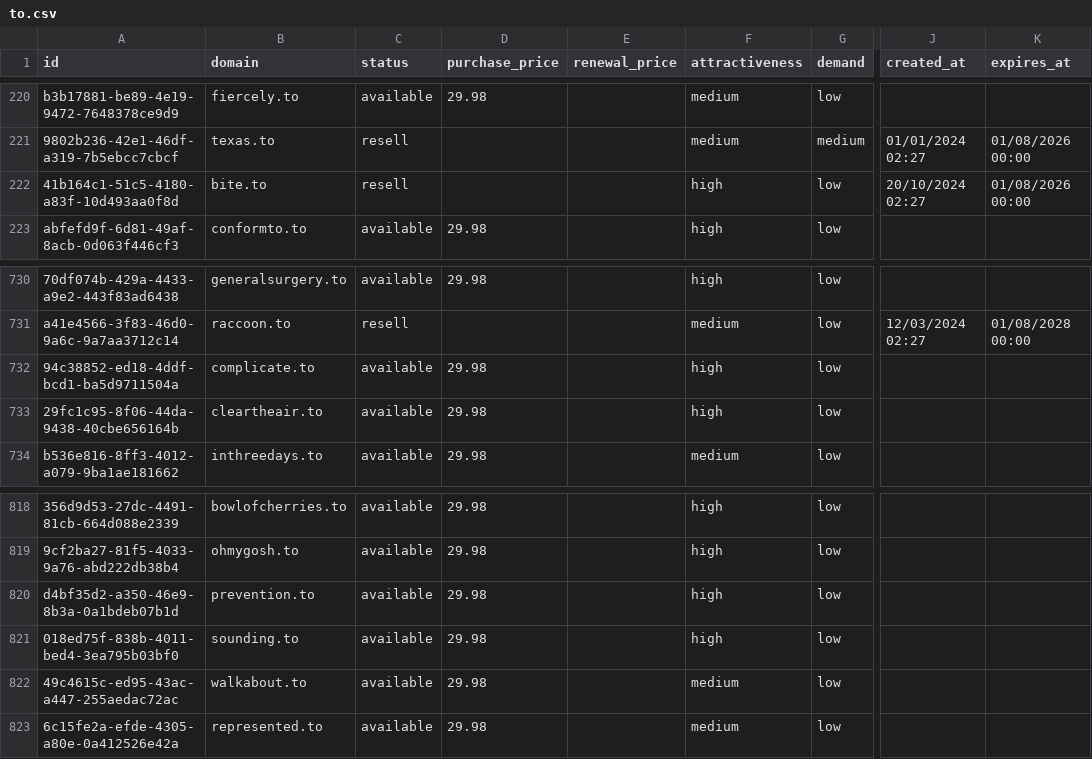
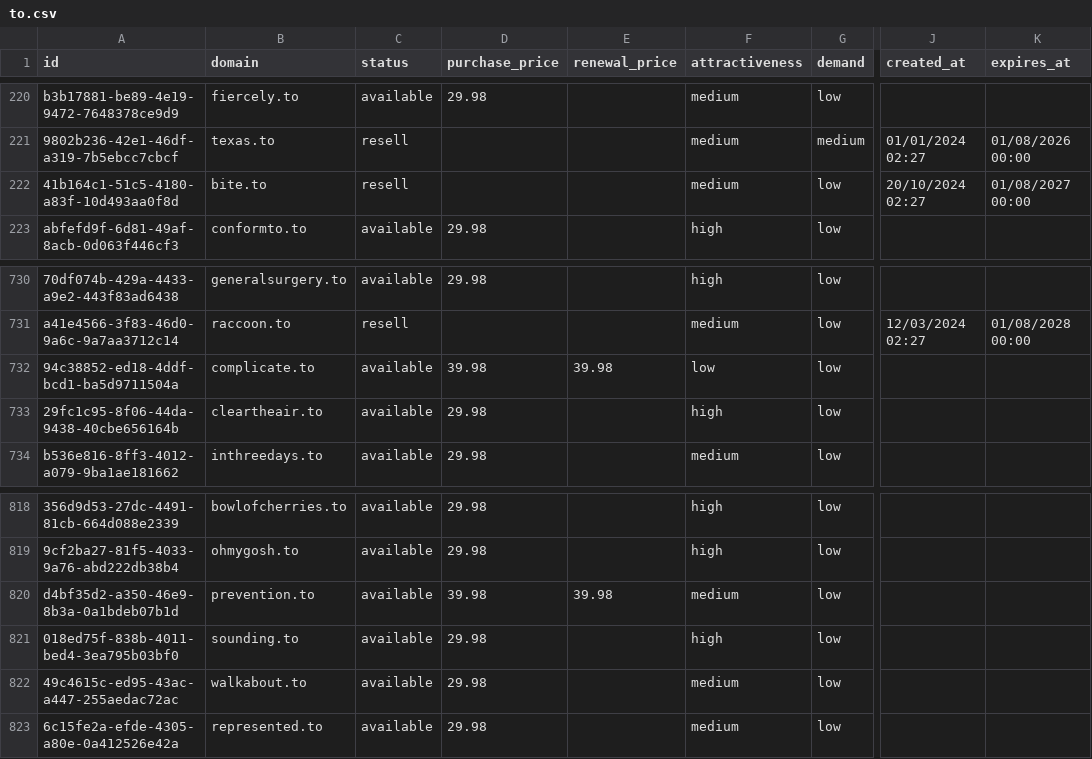
Before and after one commit to UniqueDomains/to-oneword-domains, a CSV file: to.csv, drawn as a sheet; only a part is shown, gaps mark what is left out; the diff names each change by its address in the sheet, - before the commit and + after, or states it on an @@ line.

Commit message:
Domains update

```diff
--- a/to.csv
+++ b/to.csv
-F222 (attractiveness): high
+F222 (attractiveness): medium
-K222 (expires_at): 01/08/2026 00:00
+K222 (expires_at): 01/08/2027 00:00
-D732 (purchase_price): 29.98
+D732 (purchase_price): 39.98
-E732 (renewal_price): (empty)
+E732 (renewal_price): 39.98
-F732 (attractiveness): high
+F732 (attractiveness): low
-D820 (purchase_price): 29.98
+D820 (purchase_price): 39.98
-E820 (renewal_price): (empty)
+E820 (renewal_price): 39.98
-F820 (attractiveness): high
+F820 (attractiveness): medium
```
Also changed, not shown: 4 other files.
